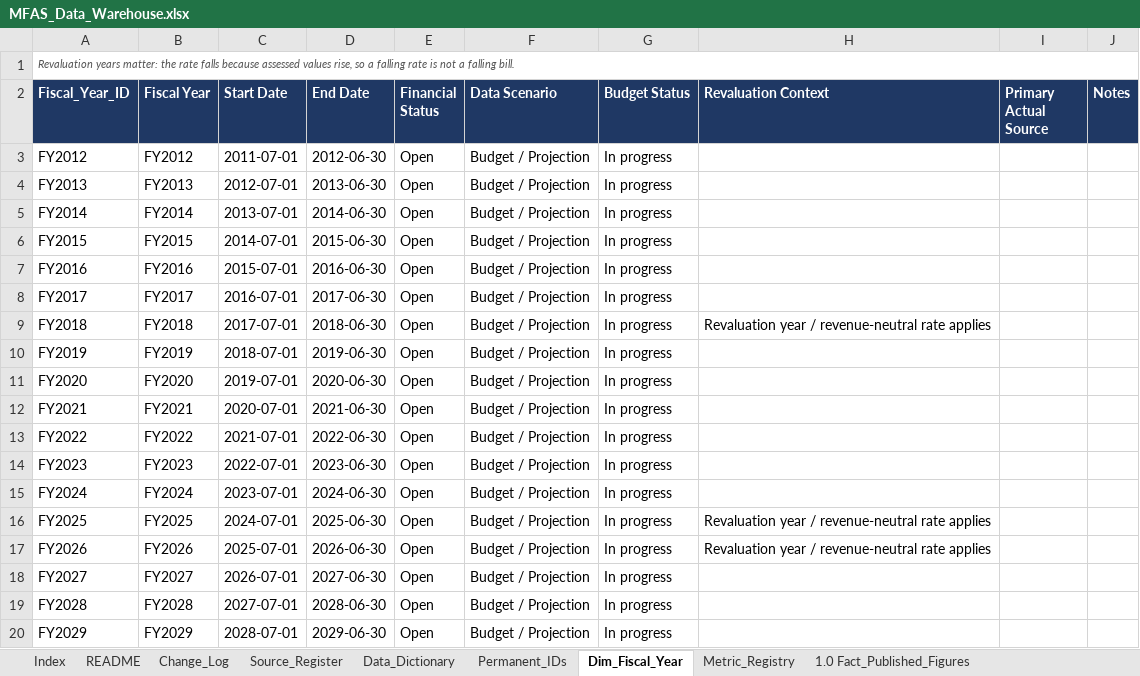
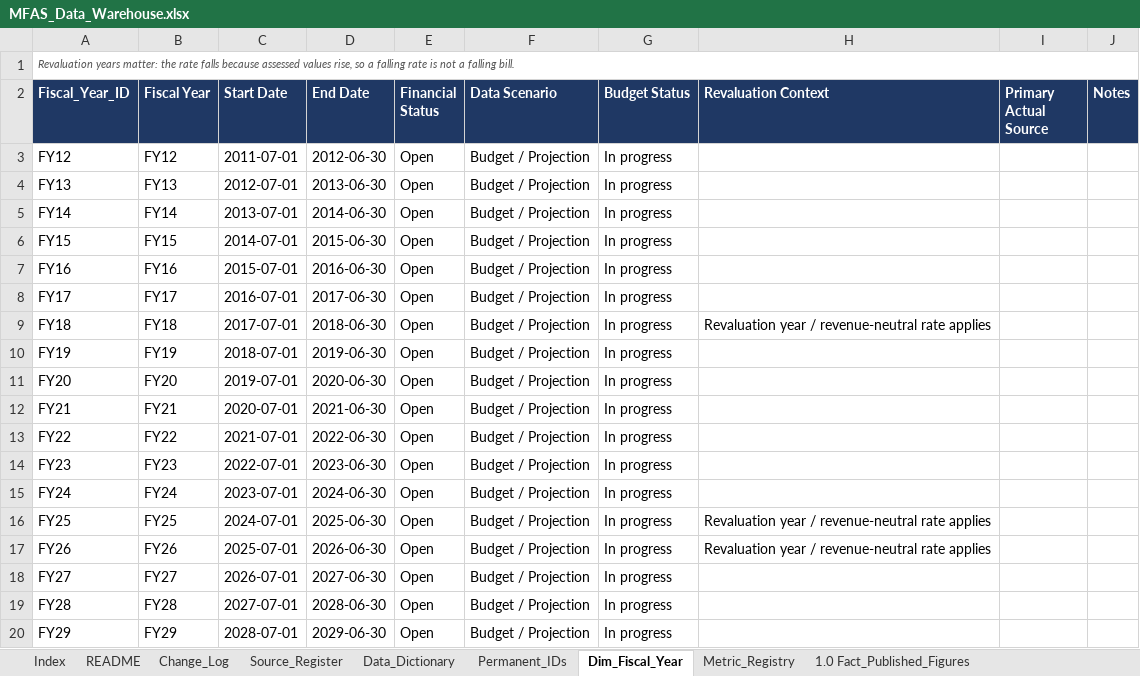
Before and after one commit to oc-accountability/MFAS, an Excel workbook: data/exports/MFAS_Data_Warehouse.xlsx, sheet Dim_Fiscal_Year, drawn as a sheet; values as stored, in another font and other column widths than the file's, no borders; the diff names each change by its address in the sheet, - before the commit and + after, or states it on an @@ line.

```diff
--- a/data/exports/MFAS_Data_Warehouse.xlsx (sheet Dim_Fiscal_Year)
+++ b/data/exports/MFAS_Data_Warehouse.xlsx (sheet Dim_Fiscal_Year)
-A3 (Fiscal_Year_ID): FY2012
+A3 (Fiscal_Year_ID): FY12
-B3 (Fiscal Year): FY2012
+B3 (Fiscal Year): FY12
-A4 (Fiscal_Year_ID): FY2013
+A4 (Fiscal_Year_ID): FY13
-B4 (Fiscal Year): FY2013
+B4 (Fiscal Year): FY13
-A5 (Fiscal_Year_ID): FY2014
+A5 (Fiscal_Year_ID): FY14
-B5 (Fiscal Year): FY2014
+B5 (Fiscal Year): FY14
-A6 (Fiscal_Year_ID): FY2015
+A6 (Fiscal_Year_ID): FY15
-B6 (Fiscal Year): FY2015
+B6 (Fiscal Year): FY15
-A7 (Fiscal_Year_ID): FY2016
+A7 (Fiscal_Year_ID): FY16
-B7 (Fiscal Year): FY2016
+B7 (Fiscal Year): FY16
-A8 (Fiscal_Year_ID): FY2017
+A8 (Fiscal_Year_ID): FY17
-B8 (Fiscal Year): FY2017
+B8 (Fiscal Year): FY17
-A9 (Fiscal_Year_ID): FY2018
+A9 (Fiscal_Year_ID): FY18
-B9 (Fiscal Year): FY2018
+B9 (Fiscal Year): FY18
-A10 (Fiscal_Year_ID): FY2019
+A10 (Fiscal_Year_ID): FY19
-B10 (Fiscal Year): FY2019
+B10 (Fiscal Year): FY19
-A11 (Fiscal_Year_ID): FY2020
+A11 (Fiscal_Year_ID): FY20
-B11 (Fiscal Year): FY2020
+B11 (Fiscal Year): FY20
-A12 (Fiscal_Year_ID): FY2021
+A12 (Fiscal_Year_ID): FY21
-B12 (Fiscal Year): FY2021
+B12 (Fiscal Year): FY21
-A13 (Fiscal_Year_ID): FY2022
+A13 (Fiscal_Year_ID): FY22
-B13 (Fiscal Year): FY2022
+B13 (Fiscal Year): FY22
-A14 (Fiscal_Year_ID): FY2023
+A14 (Fiscal_Year_ID): FY23
-B14 (Fiscal Year): FY2023
+B14 (Fiscal Year): FY23
-A15 (Fiscal_Year_ID): FY2024
+A15 (Fiscal_Year_ID): FY24
-B15 (Fiscal Year): FY2024
+B15 (Fiscal Year): FY24
-A16 (Fiscal_Year_ID): FY2025
+A16 (Fiscal_Year_ID): FY25
-B16 (Fiscal Year): FY2025
+B16 (Fiscal Year): FY25
-A17 (Fiscal_Year_ID): FY2026
+A17 (Fiscal_Year_ID): FY26
-B17 (Fiscal Year): FY2026
+B17 (Fiscal Year): FY26
-A18 (Fiscal_Year_ID): FY2027
+A18 (Fiscal_Year_ID): FY27
-B18 (Fiscal Year): FY2027
+B18 (Fiscal Year): FY27
-A19 (Fiscal_Year_ID): FY2028
+A19 (Fiscal_Year_ID): FY28
-B19 (Fiscal Year): FY2028
+B19 (Fiscal Year): FY28
-A20 (Fiscal_Year_ID): FY2029
+A20 (Fiscal_Year_ID): FY29
-B20 (Fiscal Year): FY2029
+B20 (Fiscal Year): FY29
```
Also changed, not shown: sheet 1.0 Fact_Published_Figures, sheet Source_Register, sheet 3.0 Fact_GF_Revenue_Hist, sheet 4.0 Fact_Capital_Projects, sheet 2.0 Fact_Tax_Rates_Hist, sheet 7.0 Fact_Utility_Block_Rates, 3 more sheets, 4 other files.
